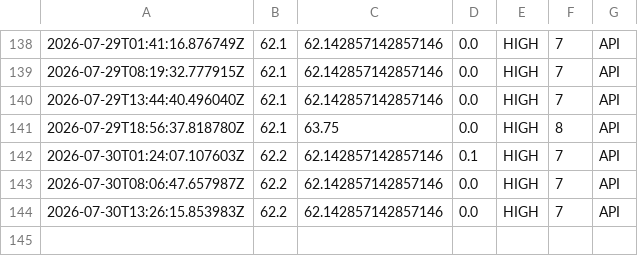
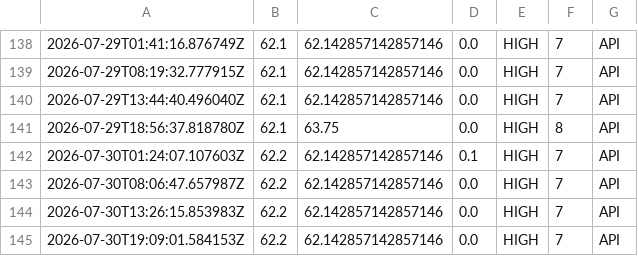
Before and after one commit to ftone-index/ftn-history, a CSV file: ftn_log.csv, drawn as a sheet; only a part is shown, gaps mark what is left out; the diff names each change by its address in the sheet, - before the commit and + after, or states it on an @@ line.

```diff
--- a/ftn_log.csv
+++ b/ftn_log.csv
+row 145: 2026-07-30T19:09:01.584153Z | 62.2 | 62.142857142857146 | 0.0 | HIGH | 7 | API
```
